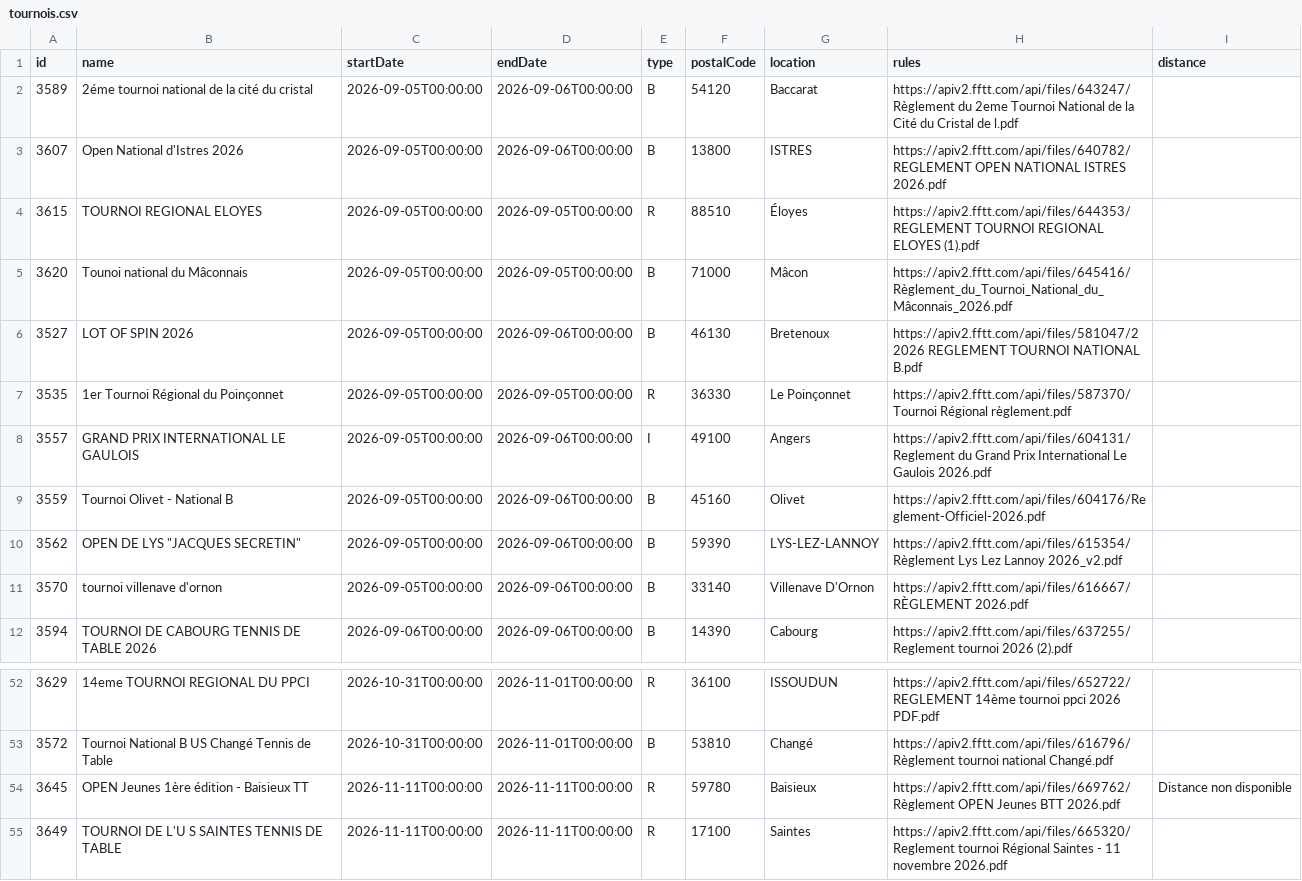
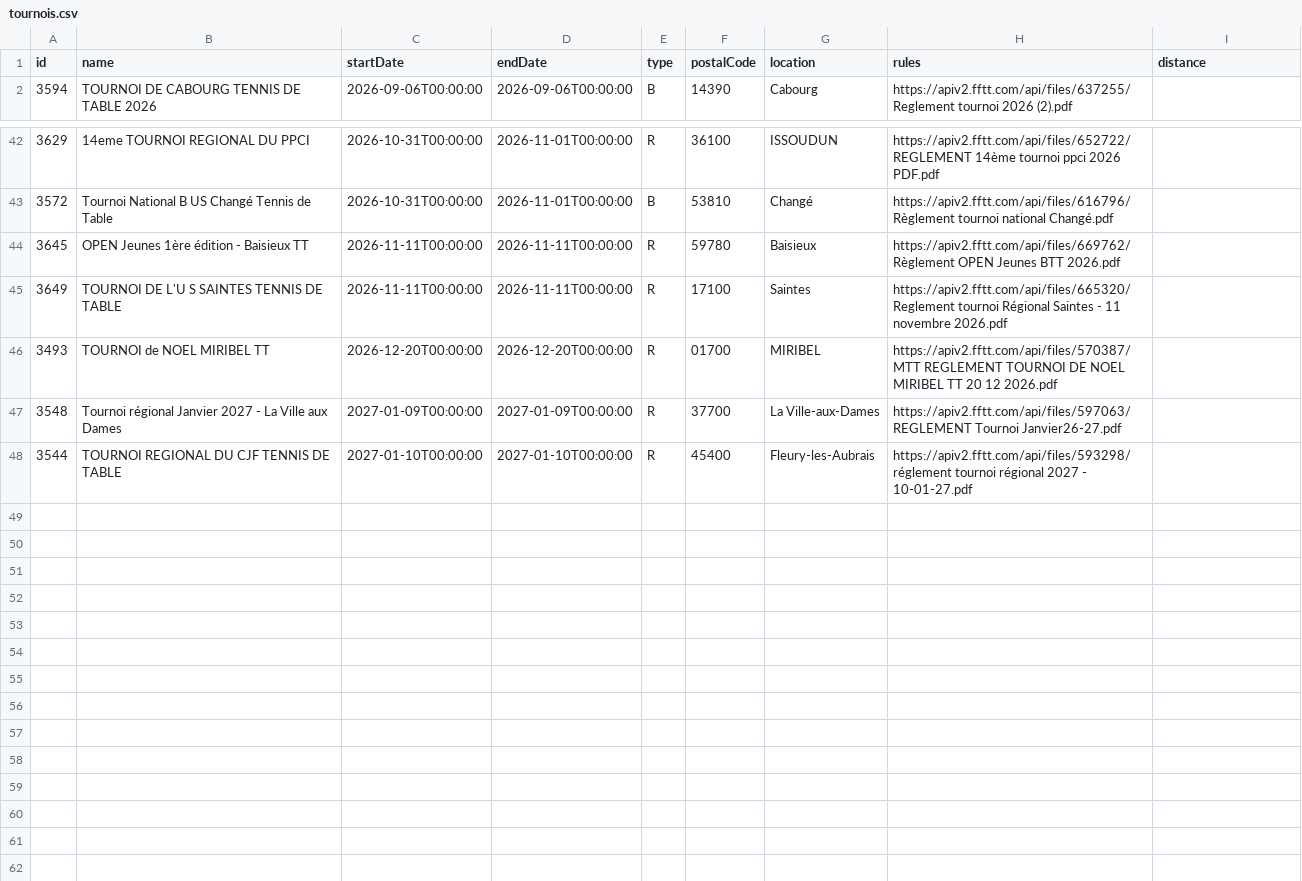
Before and after one commit to dcuenot/scrape_tournaments, a CSV file: csv/tournois.csv, drawn as a sheet; only a part is shown, gaps mark what is left out; the shorter side is filled out with more unchanged rows.

```diff
--- a/csv/tournois.csv
+++ b/csv/tournois.csv
@@ -1,12 +1,2 @@
 id,name,startDate,endDate,type,postalCode,location,rules,distance
-3589,2éme tournoi national de la cité du cristal,2026-09-05T00:00:00,2026-09-06T00:00:00,B,54120,Baccarat,https://apiv2.fftt.com/api/files/643247/Règlement du 2eme Tournoi National de la Cité du Cristal de l.pdf,
-3607,Open National d'Istres 2026,2026-09-05T00:00:00,2026-09-06T00:00:00,B,13800,ISTRES,https://apiv2.fftt.com/api/files/640782/REGLEMENT OPEN NATIONAL ISTRES 2026.pdf,
-3615,TOURNOI REGIONAL ELOYES ,2026-09-05T00:00:00,2026-09-05T00:00:00,R,88510,Éloyes,https://apiv2.fftt.com/api/files/644353/REGLEMENT TOURNOI REGIONAL ELOYES (1).pdf,
-3620,Tounoi national du Mâconnais,2026-09-05T00:00:00,2026-09-05T00:00:00,B,71000,Mâcon,https://apiv2.fftt.com/api/files/645416/Règlement_du_Tournoi_National_du_Mâconnais_2026.pdf,
-3527,LOT OF SPIN 2026,2026-09-05T00:00:00,2026-09-06T00:00:00,B,46130,Bretenoux,https://apiv2.fftt.com/api/files/581047/2 2026 REGLEMENT TOURNOI NATIONAL B.pdf,
-3535,1er Tournoi Régional du Poinçonnet,2026-09-05T00:00:00,2026-09-05T00:00:00,R,36330,Le Poinçonnet,https://apiv2.fftt.com/api/files/587370/Tournoi Régional règlement.pdf,
-3557,GRAND PRIX INTERNATIONAL LE GAULOIS,2026-09-05T00:00:00,2026-09-06T00:00:00,I,49100,Angers,https://apiv2.fftt.com/api/files/604131/Reglement du Grand Prix International Le Gaulois 2026.pdf,
-3559,Tournoi Olivet - National B,2026-09-05T00:00:00,2026-09-06T00:00:00,B,45160,Olivet,https://apiv2.fftt.com/api/files/604176/Re glement-Officiel-2026.pdf,
-3562,"OPEN DE LYS ""JACQUES SECRETIN""",2026-09-05T00:00:00,2026-09-06T00:00:00,B,59390,LYS-LEZ-LANNOY,https://apiv2.fftt.com/api/files/615354/Règlement Lys Lez Lannoy 2026_v2.pdf,
-3570,tournoi villenave d'ornon,2026-09-05T00:00:00,2026-09-06T00:00:00,B,33140,Villenave D'Ornon,https://apiv2.fftt.com/api/files/616667/RÈGLEMENT 2026.pdf,
 3594,TOURNOI DE CABOURG TENNIS DE TABLE 2026,2026-09-06T00:00:00,2026-09-06T00:00:00,B,14390,Cabourg,https://apiv2.fftt.com/api/files/637255/Reglement tournoi 2026 (2).pdf,
@@ -53,3 +43,3 @@ id,name,startDate,endDate,type,postalCode,location,rules,distance
 3572,Tournoi National B US Changé Tennis de Table,2026-10-31T00:00:00,2026-11-01T00:00:00,B,53810,Changé,https://apiv2.fftt.com/api/files/616796/Règlement tournoi national Changé.pdf,
-3645,OPEN Jeunes 1ère édition - Baisieux TT,2026-11-11T00:00:00,2026-11-11T00:00:00,R,59780,Baisieux,https://apiv2.fftt.com/api/files/669762/Règlement OPEN Jeunes BTT 2026.pdf,Distance non disponible
+3645,OPEN Jeunes 1ère édition - Baisieux TT,2026-11-11T00:00:00,2026-11-11T00:00:00,R,59780,Baisieux,https://apiv2.fftt.com/api/files/669762/Règlement OPEN Jeunes BTT 2026.pdf,
 3649,TOURNOI DE L'U S SAINTES TENNIS DE TABLE,2026-11-11T00:00:00,2026-11-11T00:00:00,R,17100,Saintes,https://apiv2.fftt.com/api/files/665320/Reglement tournoi Régional Saintes - 11 novembre 2026.pdf,
```
